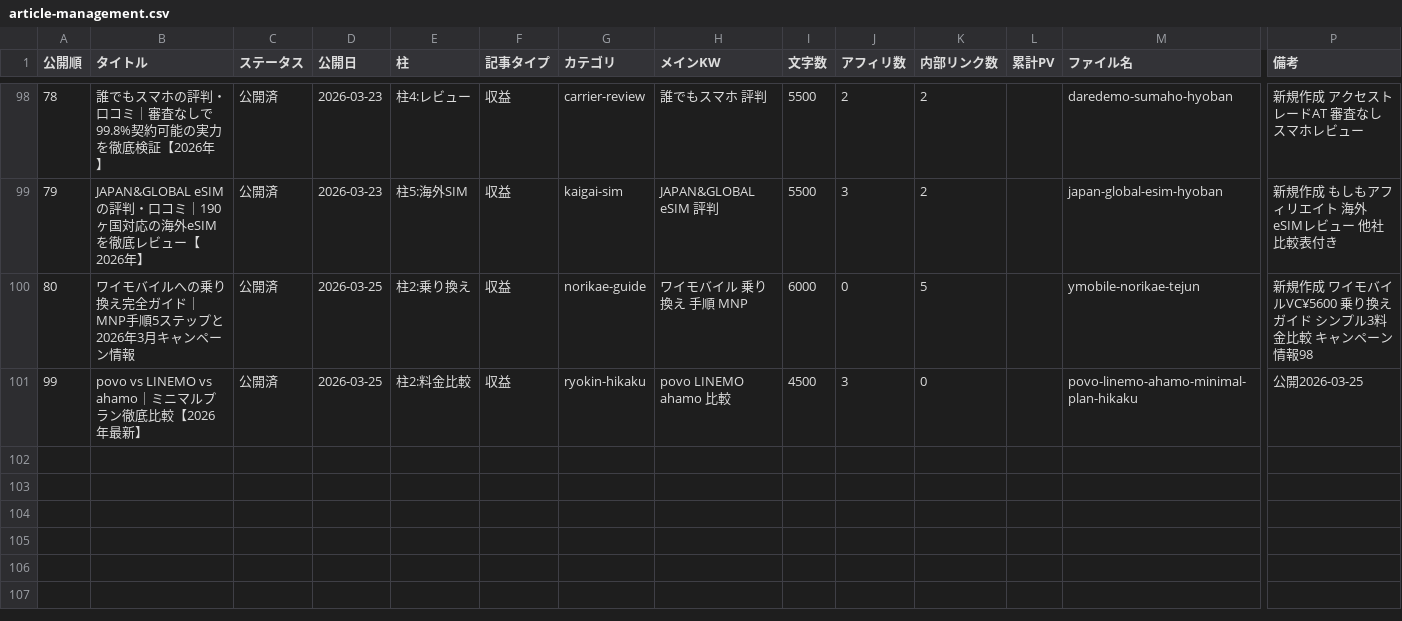
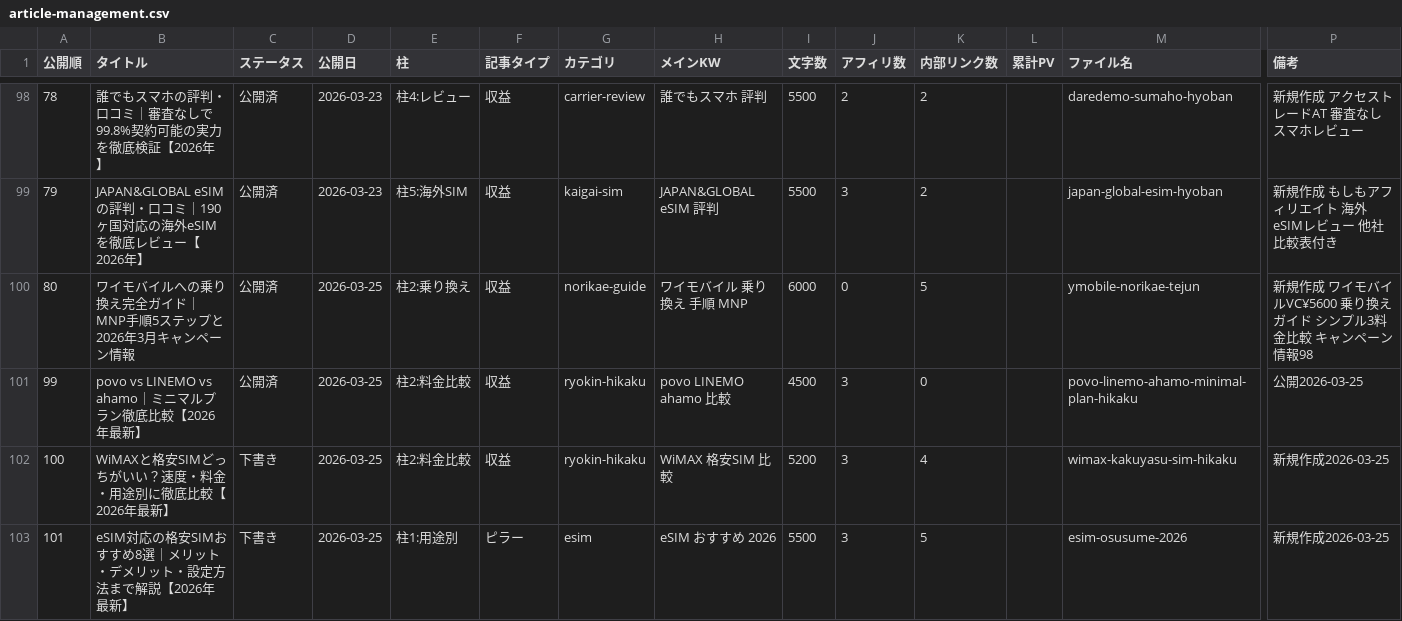
Before and after one commit to tmizuno27/claude-code, a CSV file: sites/sim-hikaku.online/outputs/article-management.csv, drawn as a sheet; only a part is shown, gaps mark what is left out; rows hold the shown columns only; the diff names each change by its address in the sheet, - before the commit and + after, or states it on an @@ line.

```diff
--- a/sites/sim-hikaku.online/outputs/article-management.csv
+++ b/sites/sim-hikaku.online/outputs/article-management.csv
+row 102: 100 | WiMAXと格安SIMどっちがいい？速度・料金・用途別に徹底比較【2026年最新】 | 下書き | 2026-03-25 | 柱2:料金比較 | 収益 | ryokin-hikaku | WiMAX 格安SIM 比較 | 5200 | 3 | 4 |  | wimax-kakuyasu-sim-hikaku | 新規作成2026-03-25
+row 103: 101 | eSIM対応の格安SIMおすすめ8選｜メリット・デメリット・設定方法まで解説【2026年最新】 | 下書き | 2026-03-25 | 柱1:用途別 | ピラー | esim | eSIM おすすめ 2026 | 5500 | 3 | 5 |  | esim-osusume-2026 | 新規作成2026-03-25
```
Also changed, not shown: sites/otona-match.com/outputs/article-management.csv, 1 other file.
